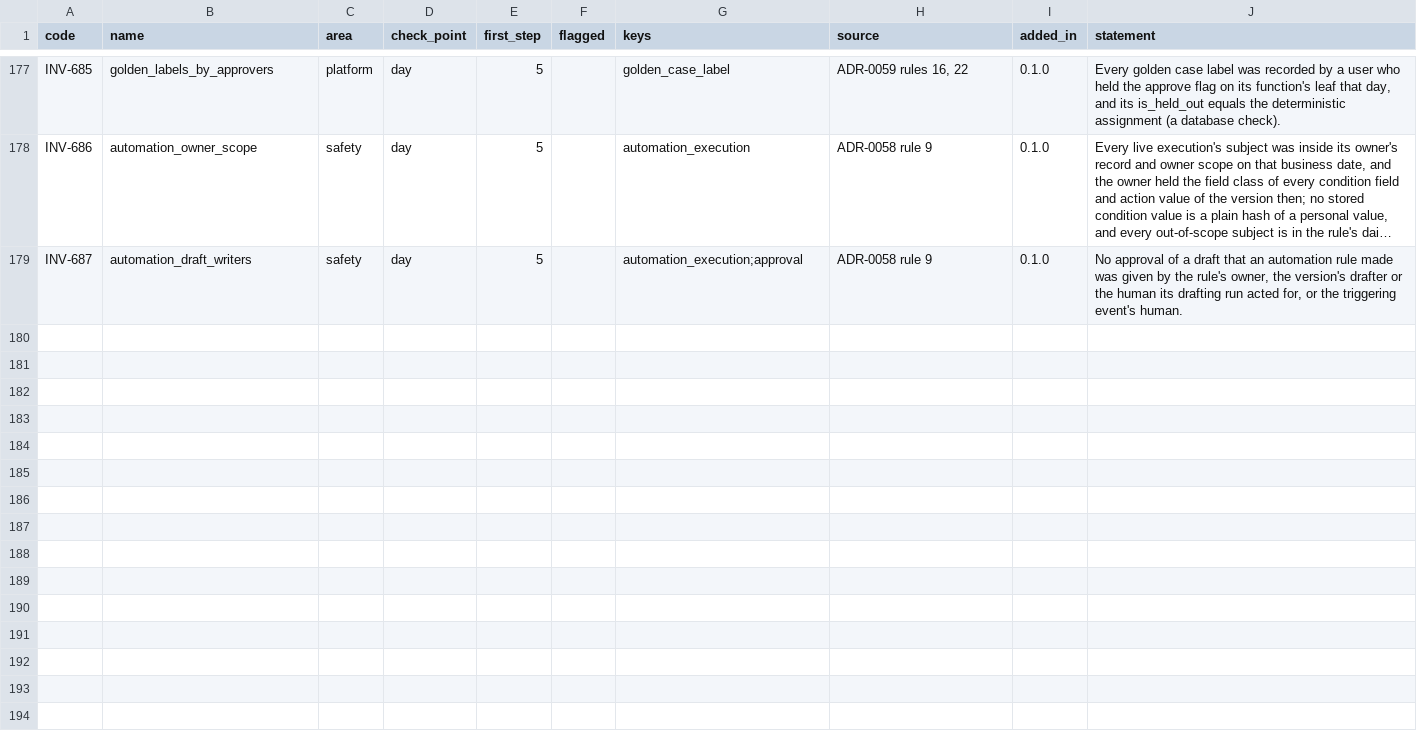
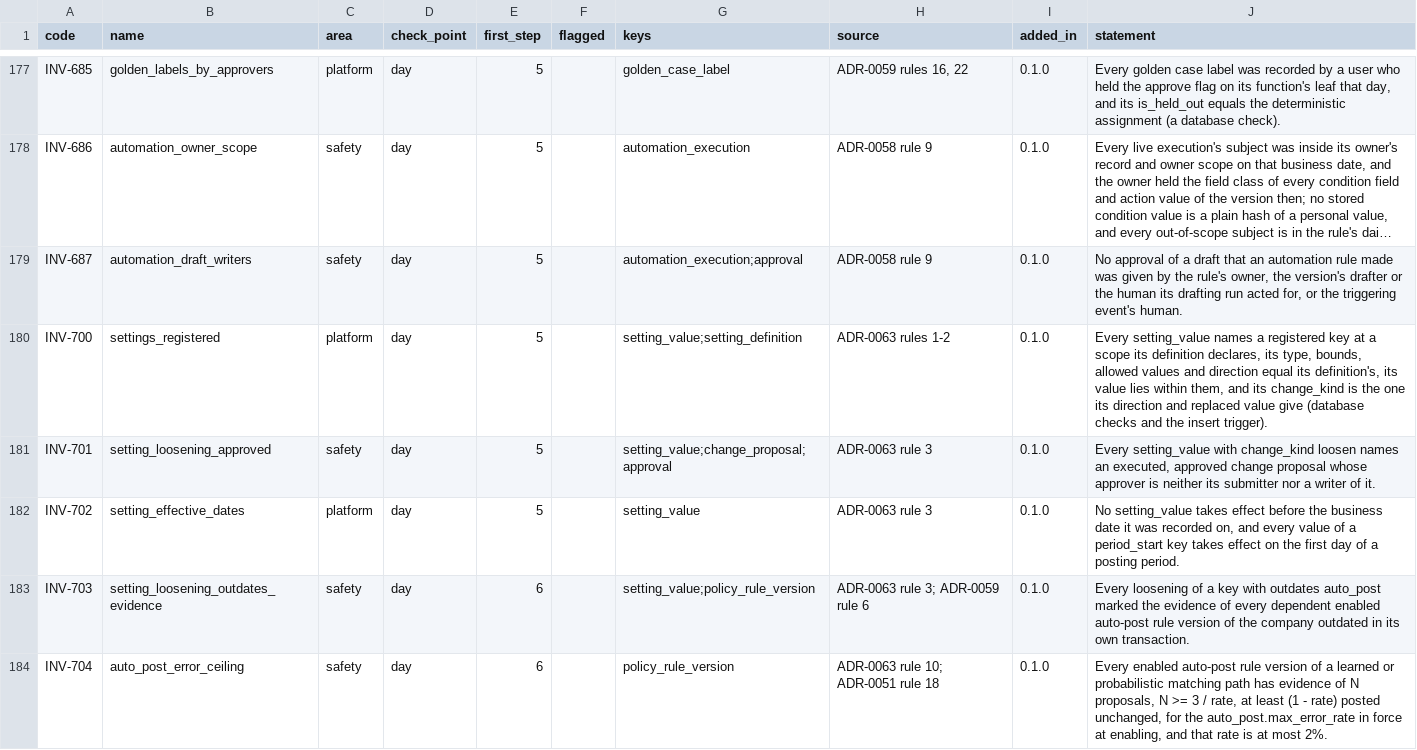
Before and after one commit to AnGaudium/ERPMe, a CSV file: docs/catalogs/invariants.csv, drawn as a sheet; only a part is shown, gaps mark what is left out; long unchanged cells end in …; the diff covers the shown part only; the diff names each change by its address in the sheet, - before the commit and + after, or states it on an @@ line.

```diff
--- a/docs/catalogs/invariants.csv
+++ b/docs/catalogs/invariants.csv
+row 180: INV-700 | settings_registered | platform | day | 5 |  | setting_value;setting_definition | ADR-0063 rules 1-2 | 0.1.0 | Every setting_value names a registered key at a scope its definition declares, its type, bounds, allowed values and direction equal its definition's, its value lies within them, and its change_kind is the one its direction and replaced value give (database checks and the insert trigger).
+row 181: INV-701 | setting_loosening_approved | safety | day | 5 |  | setting_value;change_proposal;approval | ADR-0063 rule 3 | 0.1.0 | Every setting_value with change_kind loosen names an executed, approved change proposal whose approver is neither its submitter nor a writer of it.
+row 182: INV-702 | setting_effective_dates | platform | day | 5 |  | setting_value | ADR-0063 rule 3 | 0.1.0 | No setting_value takes effect before the business date it was recorded on, and every value of a period_start key takes effect on the first day of a posting period.
+row 183: INV-703 | setting_loosening_outdates_evidence | safety | day | 6 |  | setting_value;policy_rule_version | ADR-0063 rule 3; ADR-0059 rule 6 | 0.1.0 | Every loosening of a key with outdates auto_post marked the evidence of every dependent enabled auto-post rule version of the company outdated in its own transaction.
+row 184: INV-704 | auto_post_error_ceiling | safety | day | 6 |  | policy_rule_version | ADR-0063 rule 10; ADR-0051 rule 18 | 0.1.0 | Every enabled auto-post rule version of a learned or probabilistic matching path has evidence of N proposals, N >= 3 / rate, at least (1 - rate) posted unchanged, for the auto_post.max_error_rate in force at enabling, and that rate is at most 2%.
```
Also changed, not shown: 14 added rows elsewhere in this file, docs/catalogs/authorization-areas.csv, docs/catalogs/edge-cases.csv, 42 other files.
